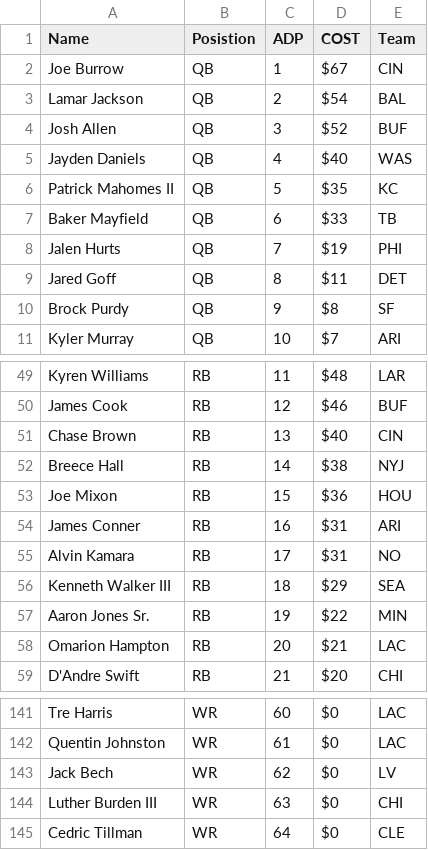
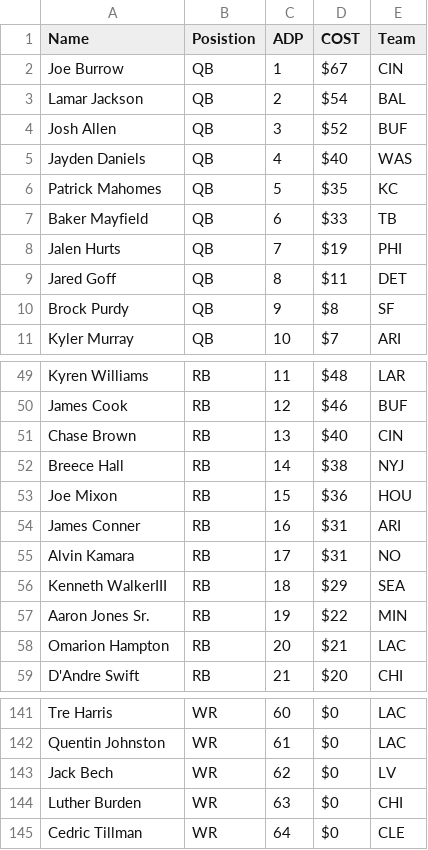
Before and after one commit to craigpwilliams/drafttool, a CSV file: sample_players_with_adp.csv, drawn as a sheet; only a part is shown, gaps mark what is left out.

Commit message:
Update sample_players_with_adp.csv

```diff
--- a/sample_players_with_adp.csv
+++ b/sample_players_with_adp.csv
@@ -5,3 +5,3 @@ Josh Allen,QB,3,$52,BUF
 Jayden Daniels,QB,4,$40,WAS
-Patrick Mahomes II,QB,5,$35,KC
+Patrick Mahomes,QB,5,$35,KC
 Baker Mayfield,QB,6,$33,TB
@@ -55,3 +55,3 @@ James Conner,RB,16,$31,ARI
 Alvin Kamara,RB,17,$31,NO
-Kenneth Walker III,RB,18,$29,SEA
+Kenneth WalkerIII,RB,18,$29,SEA
 Aaron Jones Sr.,RB,19,$22,MIN
@@ -143,3 +143,3 @@ Quentin Johnston,WR,61,$0,LAC
 Jack Bech,WR,62,$0,LV
-Luther Burden III,WR,63,$0,CHI
+Luther Burden,WR,63,$0,CHI
 Cedric Tillman,WR,64,$0,CLE
```
